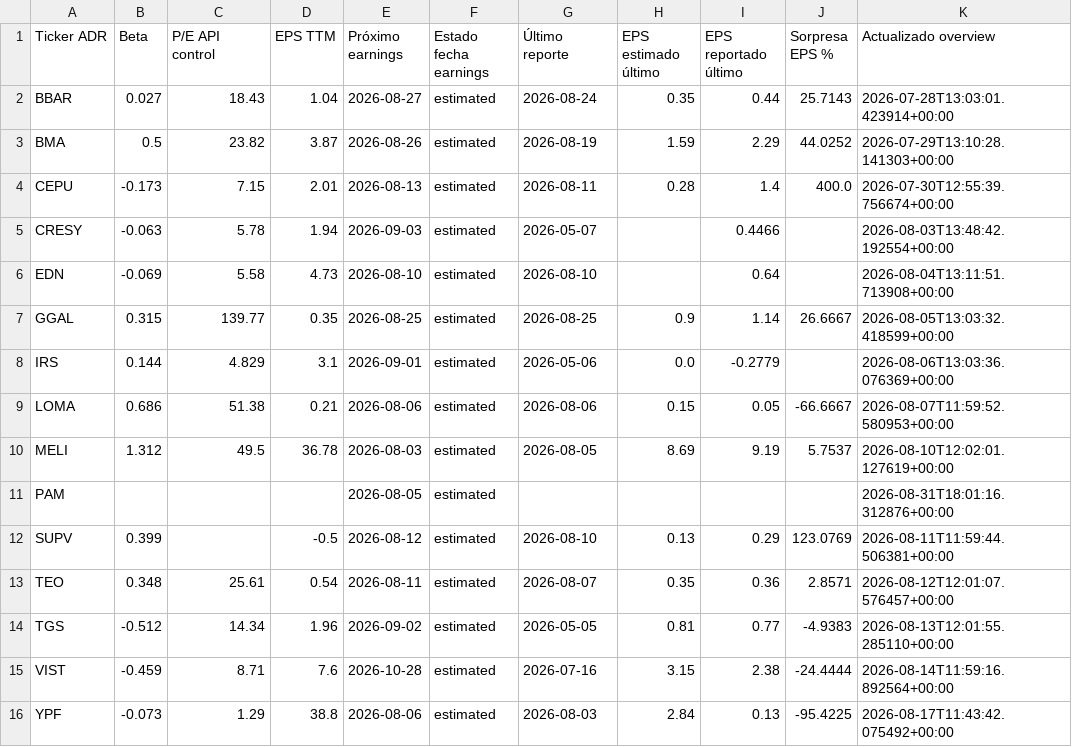
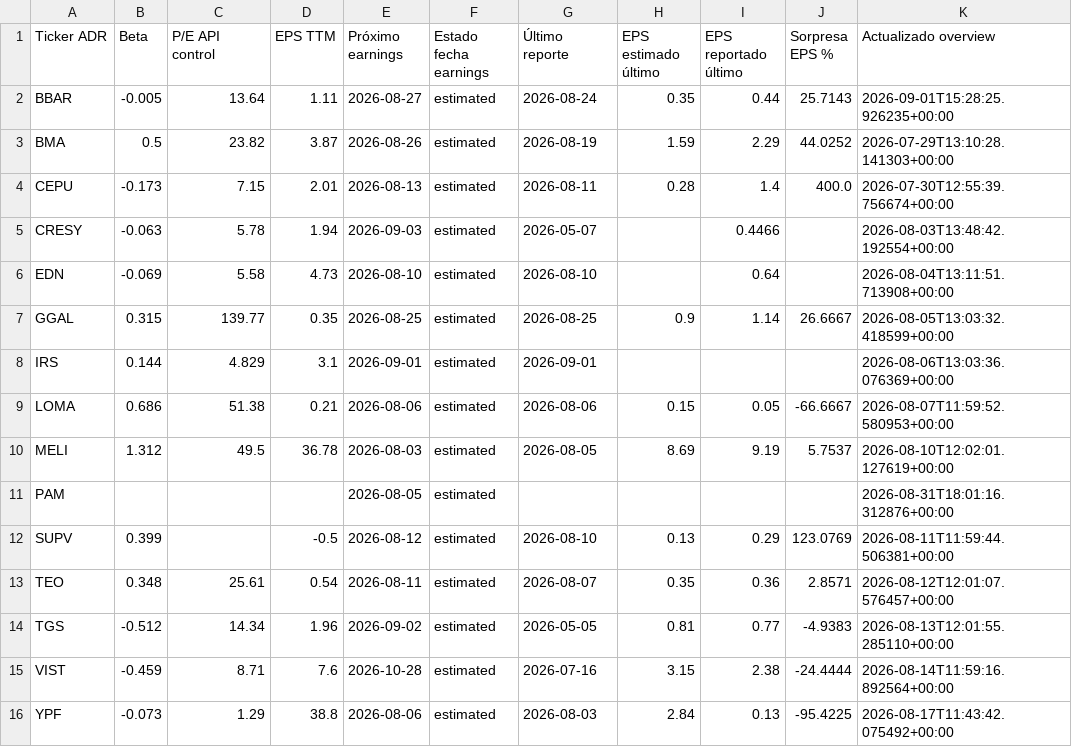
Before and after one commit to bautista-miguel/Tablero-ADR-Argentinos, a CSV file: fundamentals_cache.csv, drawn as a sheet; only a part is shown; the diff names each change by its address in the sheet, - before the commit and + after, or states it on an @@ line.

```diff
--- a/fundamentals_cache.csv
+++ b/fundamentals_cache.csv
-B2 (Beta): 0.027
+B2 (Beta): -0.005
-C2 (P/E API control): 18.43
+C2 (P/E API control): 13.64
-D2 (EPS TTM): 1.04
+D2 (EPS TTM): 1.11
-K2 (Actualizado overview): 2026-07-28T13:03:01.423914+00:00
+K2 (Actualizado overview): 2026-09-01T15:28:25.926235+00:00
-G8 (Último reporte): 2026-05-06
+G8 (Último reporte): 2026-09-01
-H8 (EPS estimado último): 0.0
+H8 (EPS estimado último): (empty)
-I8 (EPS reportado último): -0.2779
+I8 (EPS reportado último): (empty)
```
Also changed, not shown: 1 other file.
